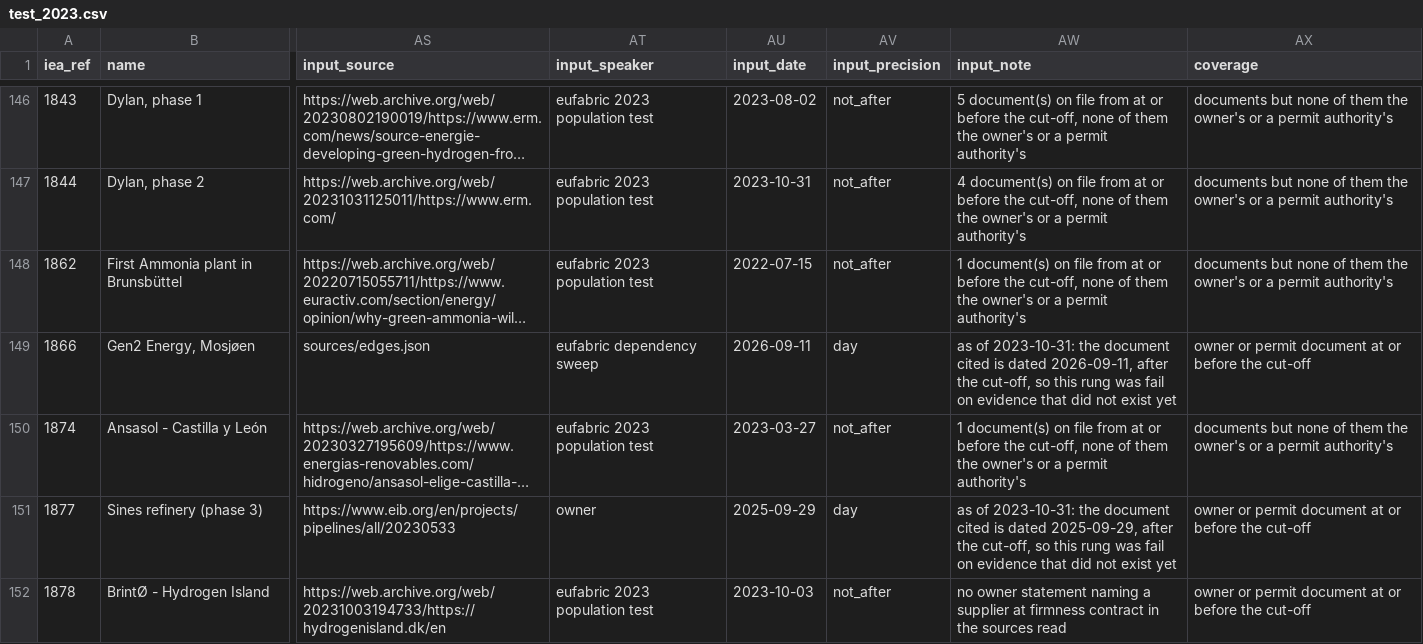
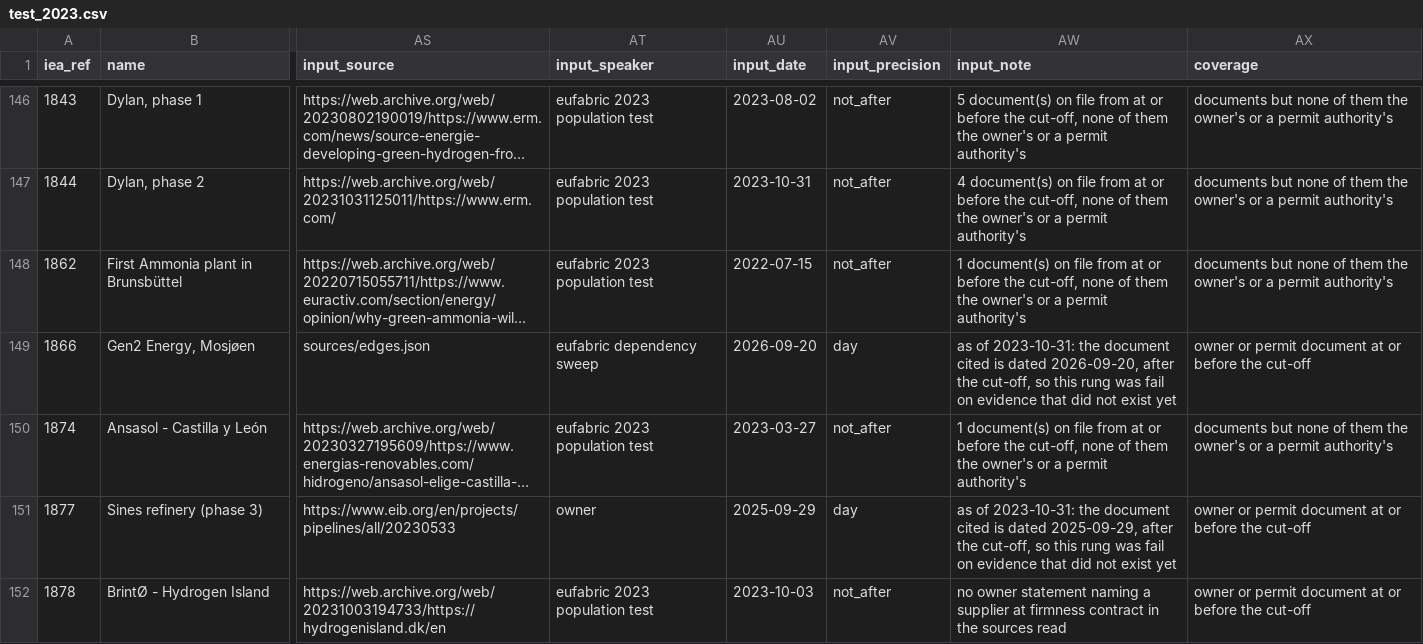
Before and after one commit to cartmangreko/policyfocus, a CSV file: sources/ladder/test_2023.csv, drawn as a sheet; only a part is shown, gaps mark what is left out; long unchanged cells end in …; the diff covers the shown part only; the diff names each change by its address in the sheet, - before the commit and + after, or states it on an @@ line.

```diff
--- a/sources/ladder/test_2023.csv
+++ b/sources/ladder/test_2023.csv
-AU149 (input_date): 2026-09-11
+AU149 (input_date): 2026-09-20
-AW149 (input_note): …is dated 2026-09-11, after the…
+AW149 (input_note): …is dated 2026-09-20, after the…
```
Also changed, not shown: 72 edited cells elsewhere in this file.
